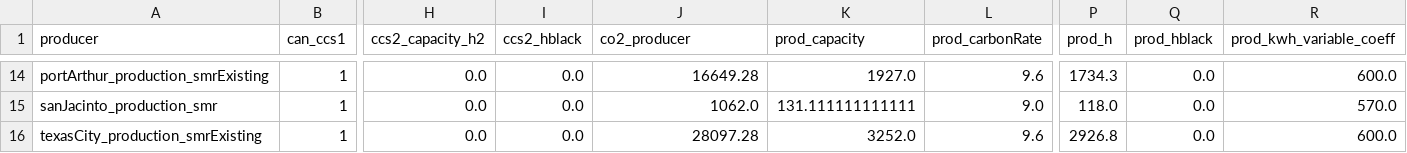
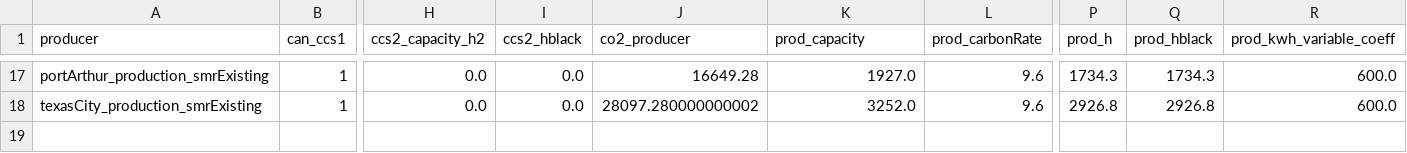
Before and after one commit to webber-energy-group/HOwDI, a CSV file: data/base/outputs/production.csv, drawn as a sheet; only a part is shown, gaps mark what is left out; removed rows and columns are numbered as before the commit, all else as after; rows hold the shown columns only; the diff covers the shown part only; the diff names each change by its address in the sheet, - before the commit and + after, or states it on an @@ line.

```diff
--- a/data/base/outputs/production.csv
+++ b/data/base/outputs/production.csv
-Q17 (prod_hblack): 0.0
+Q17 (prod_hblack): 1734.3
-row 15: sanJacinto_production_smr | 1 | 0.0 | 0.0 | 1062.0 | 131.111111111111 | 9.0 | 118.0 | 0.0 | 570.0
-J18 (co2_producer): 28097.28
+J18 (co2_producer): 28097.280000000002
-Q18 (prod_hblack): 0.0
+Q18 (prod_hblack): 2926.8
```
Also changed, not shown: 3 added rows and 29 edited cells elsewhere in this file, data/base/outputs/conversion.csv, data/base/outputs/distribution.csv, 6 other files.
